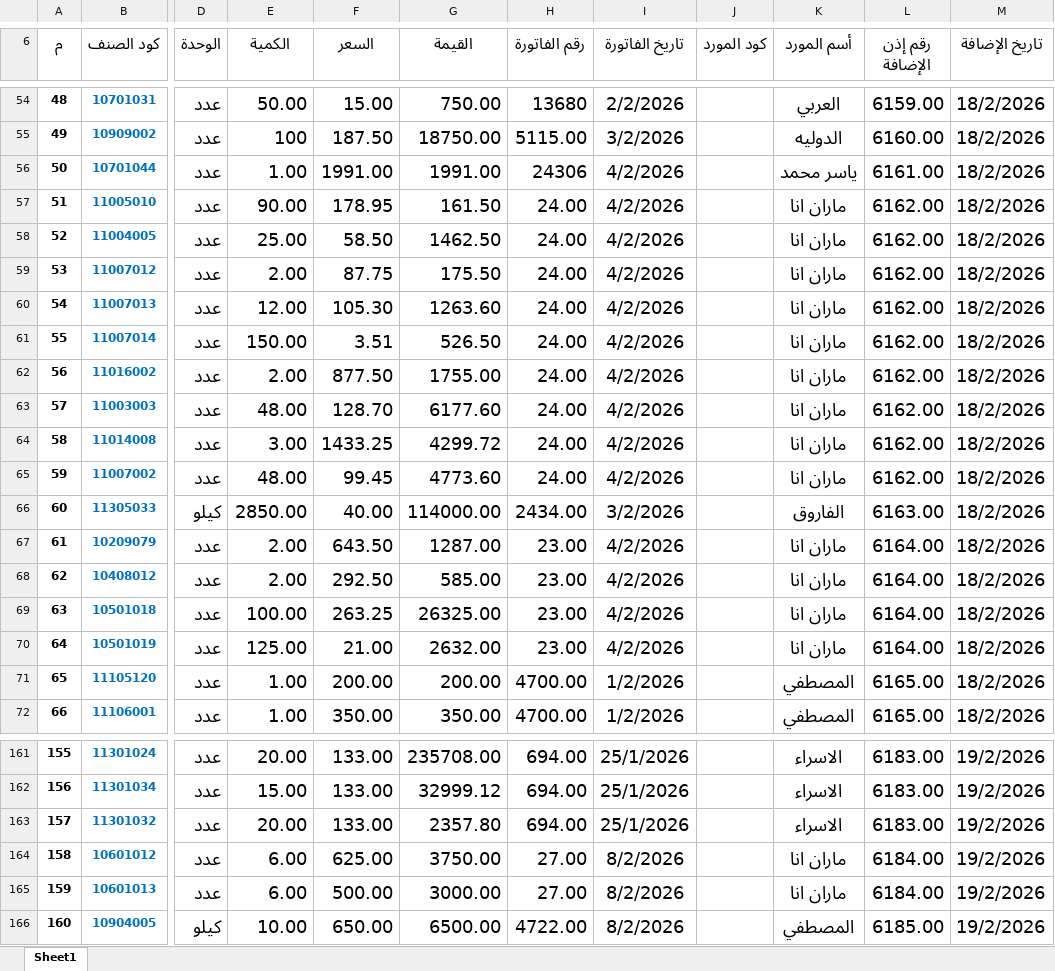
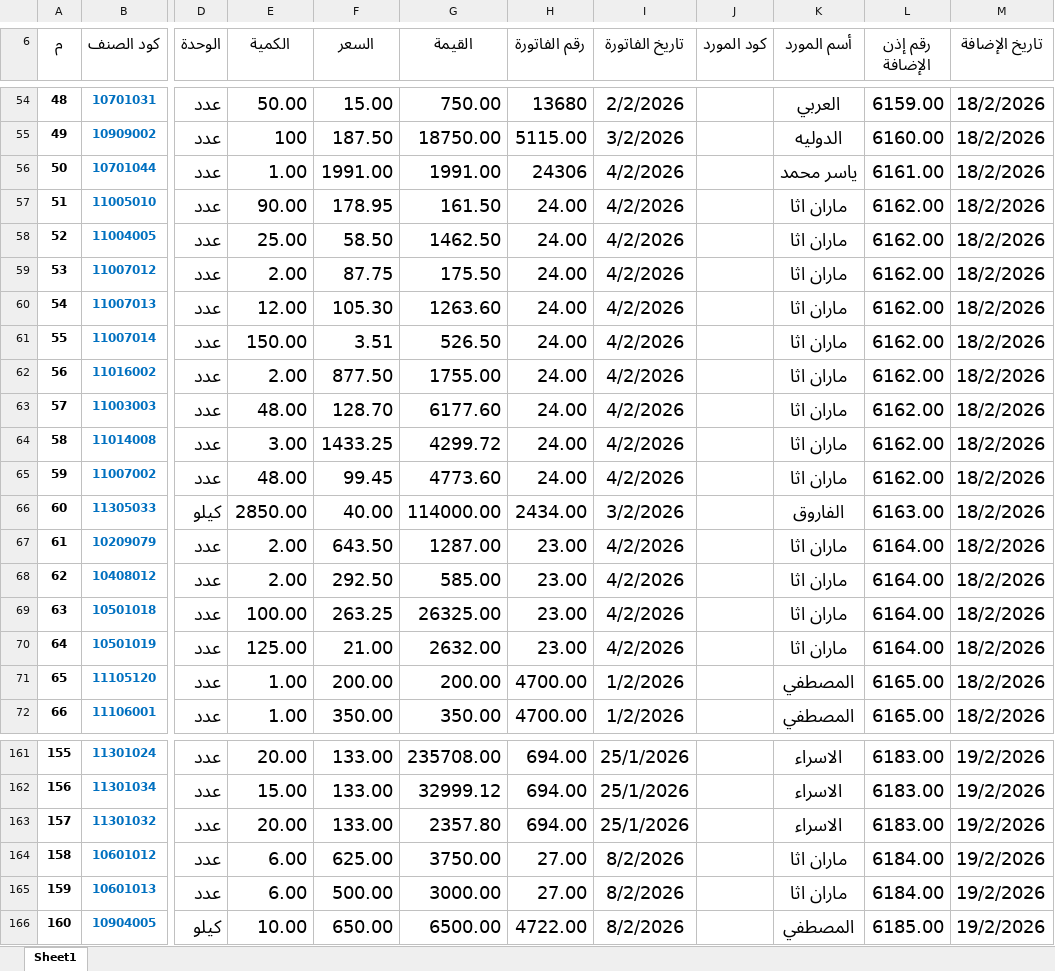
Before and after one commit to moggroupdev/erp-server, an Excel workbook: data/transactions/أذونات الإضافة لشهر 2.xlsx, sheet Sheet1, drawn as a sheet; only a part is shown, gaps mark what is left out; values as stored, in another font and other column widths than the file's, no borders; the diff covers the shown part only; the diff names each change by its address in the sheet, - before the commit and + after, or states it on an @@ line.

Commit message:
Update existing transaction Excel files to reflect recent changes
- Modified two existing Excel files (1.xlsx and 2.xlsx) to incorporate updated transaction data.
- Ensured consistency and accuracy in the dataset for improved analysis and reporting.

```diff
--- a/data/transactions/أذونات الإضافة لشهر 2.xlsx (sheet Sheet1)
+++ b/data/transactions/أذونات الإضافة لشهر 2.xlsx (sheet Sheet1)
-K57:K65 (أسم المورد): ماران انا
+K57:K65 (أسم المورد): ماران اثا
-K67:K70 (أسم المورد): ماران انا
+K67:K70 (أسم المورد): ماران اثا
-K164:K165 (أسم المورد): ماران انا
+K164:K165 (أسم المورد): ماران اثا
```
Also changed, not shown: 11 edited cells elsewhere in this sheet, data/transactions/أذونات الإضافة لشهر 1.xlsx.
